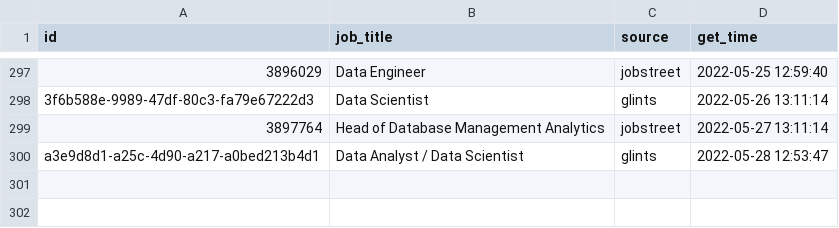
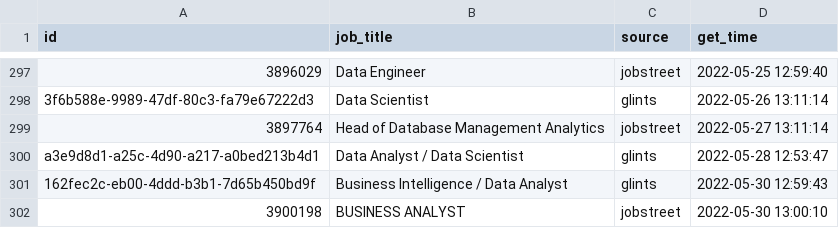
Before and after one commit to akherlan/jobvacancy, a CSV file: output/posted.csv, drawn as a sheet; only a part is shown, gaps mark what is left out.

```diff
--- a/output/posted.csv
+++ b/output/posted.csv
@@ -300 +300,3 @@
 "a3e9d8d1-a25c-4d90-a217-a0bed213b4d1","Data Analyst / Data Scientist","glints",2022-05-28 12:53:47
+"162fec2c-eb00-4ddd-b3b1-7d65b450bd9f","Business Intelligence / Data Analyst","glints",2022-05-30 12:59:43
+"3900198","BUSINESS ANALYST","jobstreet",2022-05-30 13:00:10
```
Also changed, not shown: output/scraped.csv.
